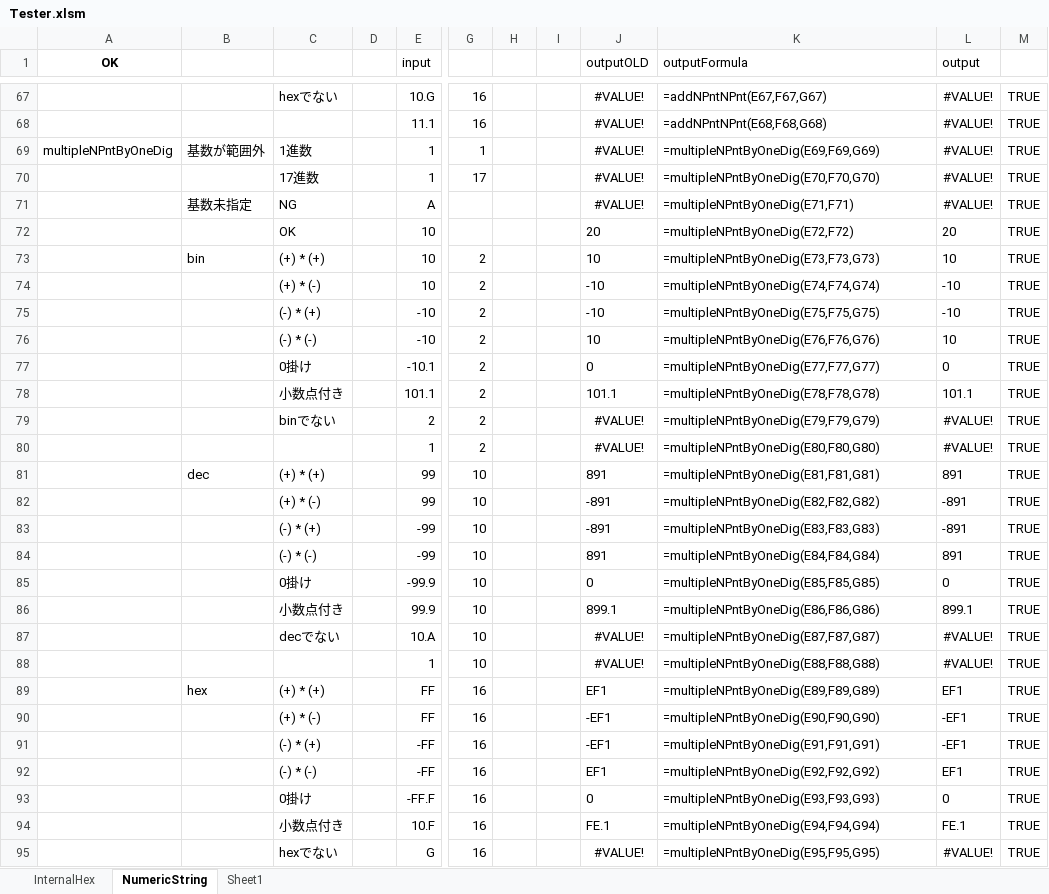
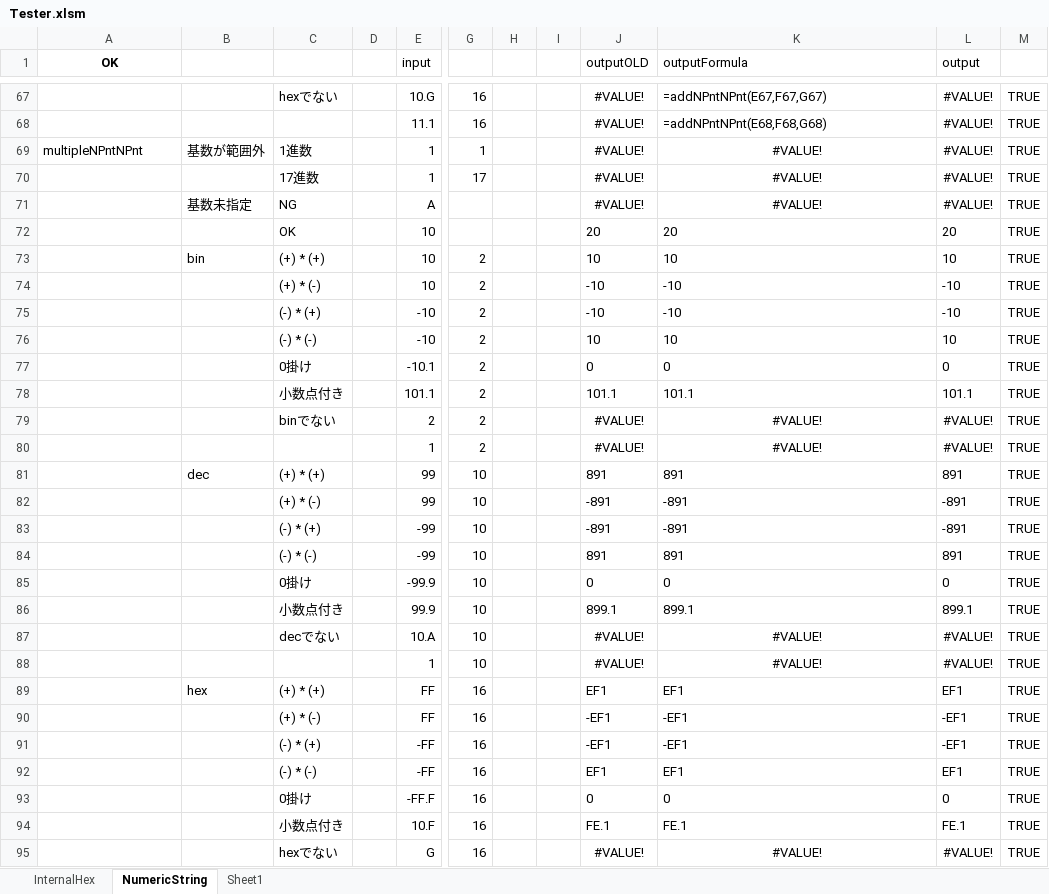
Before and after one commit to yakenohara/DLL-InternalHex, an Excel workbook: VBA Test/Tester.xlsm, sheet NumericString, drawn as a sheet; only a part is shown, gaps mark what is left out; values as stored, in another font and other column widths than the file's, no borders; conditional formats not drawn; the diff covers the shown part only; the diff names each change by its address in the sheet, - before the commit and + after, or states it on an @@ line.

Commit message:
2桁以上の乗算機能を追加

```diff
--- a/VBA Test/Tester.xlsm (sheet NumericString)
+++ b/VBA Test/Tester.xlsm (sheet NumericString)
-A69 (OK): multipleNPntByOneDig
+A69 (OK): multipleNPntNPnt
-K69 (outputFormula): =multipleNPntByOneDig(E69,F69,G69)
+K69 (outputFormula): #VALUE!
-K69:K71 alignment: left
+K69:K71 alignment: center
-K70 (outputFormula): =multipleNPntByOneDig(E70,F70,G70)
+K70 (outputFormula): #VALUE!
-K71 (outputFormula): =multipleNPntByOneDig(E71,F71)
+K71 (outputFormula): #VALUE!
-K72 (outputFormula): =multipleNPntByOneDig(E72,F72)
+K72 (outputFormula): 20
-K73 (outputFormula): =multipleNPntByOneDig(E73,F73,G73)
+K73 (outputFormula): 10
-K74 (outputFormula): =multipleNPntByOneDig(E74,F74,G74)
+K74 (outputFormula): -10
-K75 (outputFormula): =multipleNPntByOneDig(E75,F75,G75)
+K75 (outputFormula): -10
-K76 (outputFormula): =multipleNPntByOneDig(E76,F76,G76)
+K76 (outputFormula): 10
-K77 (outputFormula): =multipleNPntByOneDig(E77,F77,G77)
+K77 (outputFormula): 0
-K78 (outputFormula): =multipleNPntByOneDig(E78,F78,G78)
+K78 (outputFormula): 101.1
-K79 (outputFormula): =multipleNPntByOneDig(E79,F79,G79)
+K79 (outputFormula): #VALUE!
-K79:K80 alignment: left
+K79:K80 alignment: center
-K80 (outputFormula): =multipleNPntByOneDig(E80,F80,G80)
+K80 (outputFormula): #VALUE!
-K81 (outputFormula): =multipleNPntByOneDig(E81,F81,G81)
+K81 (outputFormula): 891
-K82 (outputFormula): =multipleNPntByOneDig(E82,F82,G82)
+K82 (outputFormula): -891
-K83 (outputFormula): =multipleNPntByOneDig(E83,F83,G83)
+K83 (outputFormula): -891
-K84 (outputFormula): =multipleNPntByOneDig(E84,F84,G84)
+K84 (outputFormula): 891
-K85 (outputFormula): =multipleNPntByOneDig(E85,F85,G85)
+K85 (outputFormula): 0
-K86 (outputFormula): =multipleNPntByOneDig(E86,F86,G86)
+K86 (outputFormula): 899.1
-K87 (outputFormula): =multipleNPntByOneDig(E87,F87,G87)
+K87 (outputFormula): #VALUE!
-K87:K88 alignment: left
+K87:K88 alignment: center
-K88 (outputFormula): =multipleNPntByOneDig(E88,F88,G88)
+K88 (outputFormula): #VALUE!
-K89 (outputFormula): =multipleNPntByOneDig(E89,F89,G89)
+K89 (outputFormula): EF1
-K90 (outputFormula): =multipleNPntByOneDig(E90,F90,G90)
+K90 (outputFormula): -EF1
-K91 (outputFormula): =multipleNPntByOneDig(E91,F91,G91)
+K91 (outputFormula): -EF1
-K92 (outputFormula): =multipleNPntByOneDig(E92,F92,G92)
+K92 (outputFormula): EF1
-K93 (outputFormula): =multipleNPntByOneDig(E93,F93,G93)
+K93 (outputFormula): 0
-K94 (outputFormula): =multipleNPntByOneDig(E94,F94,G94)
+K94 (outputFormula): FE.1
-K95 (outputFormula): =multipleNPntByOneDig(E95,F95,G95)
+K95 (outputFormula): #VALUE!
-K95 alignment: left
+K95 alignment: center
```
Also changed, not shown: 1 edited cell and cell formats elsewhere in this sheet, sheet Sheet1, formulas that keep their value.
